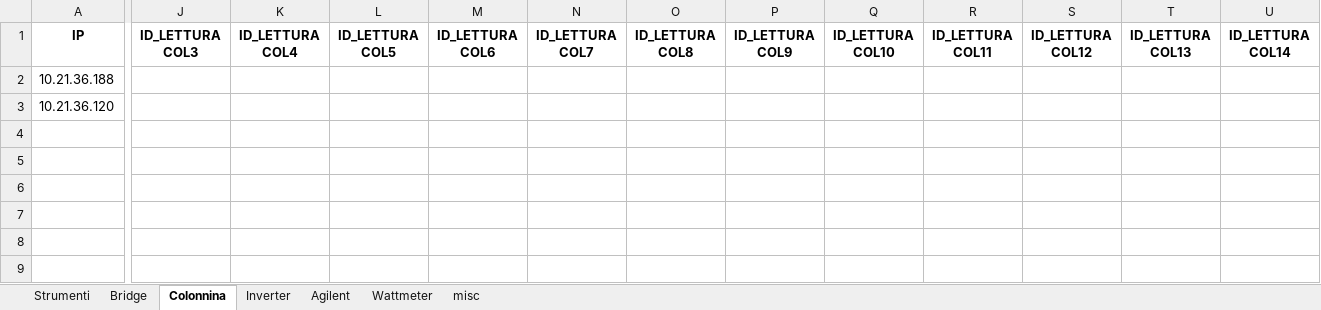
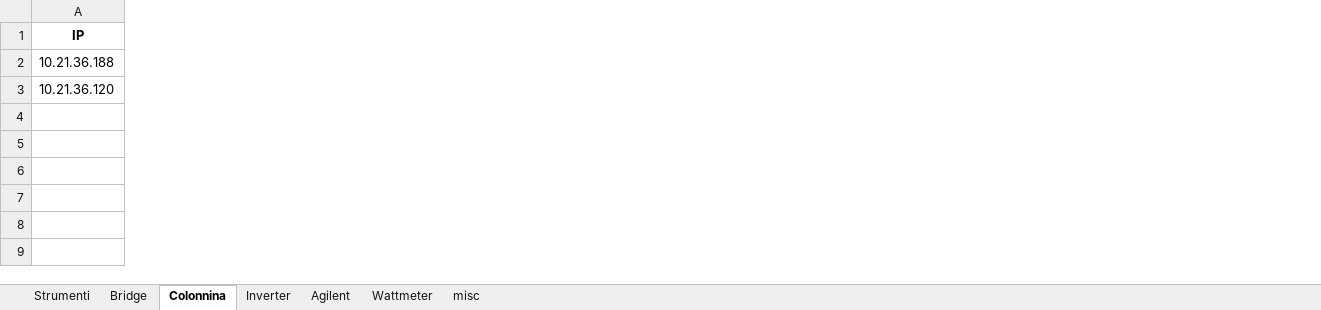
Before and after one commit to LorenzoAita/AITA---Alternative-Interactive-Testing-Analyzer, an Excel workbook: Config/Config.xlsx, sheet Colonnina, drawn as a sheet; only a part is shown, gaps mark what is left out; values as stored, in another font and other column widths than the file's, no borders; removed rows and columns are numbered as before the commit, all else as after; the diff covers the shown part only; the diff names each change by its address in the sheet, - before the commit and + after, or states it on an @@ line.

```diff
--- a/Config/Config.xlsx (sheet Colonnina)
+++ b/Config/Config.xlsx (sheet Colonnina)
-column J (ID_LETTURA COL3), empty
-column K (ID_LETTURA COL4), empty
-column L (ID_LETTURA COL5), empty
-column M (ID_LETTURA COL6), empty
-column N (ID_LETTURA COL7), empty
-column O (ID_LETTURA COL8), empty
-column P (ID_LETTURA COL9), empty
-column Q (ID_LETTURA COL10), empty
-column R (ID_LETTURA COL11), empty
-column S (ID_LETTURA COL12), empty
-column T (ID_LETTURA COL13), empty
-column U (ID_LETTURA COL14), empty
```
Also changed, not shown: 8 added columns, 36 removed columns and 2 edited cells elsewhere in this sheet, sheet Inverter, sheet misc, sheet Bridge, sheet Wattmeter, sheet Strumenti, sheet Agilent, 1 other file.
